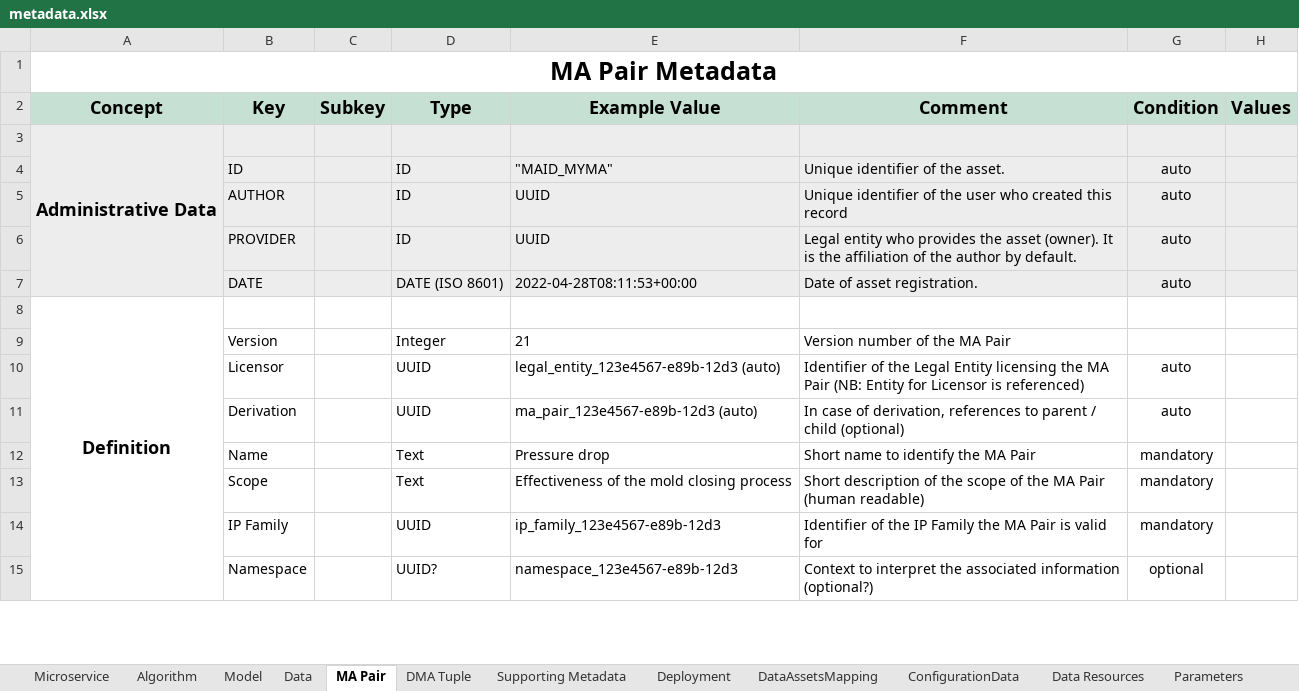
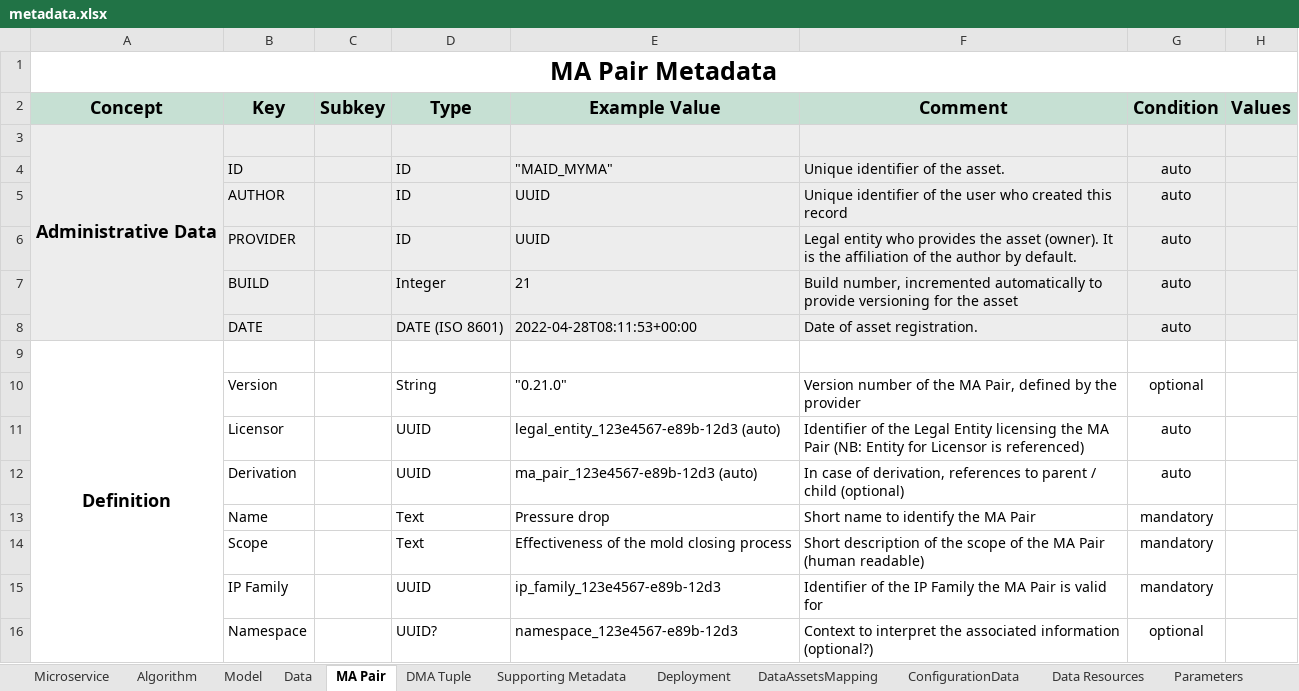
Before and after one commit to DIGITbrain/digitbrain.github.io, an Excel workbook: metadata.xlsx, sheet MA Pair, drawn as a sheet; only a part is shown; values as stored, in another font and other column widths than the file's, no borders; charts and pictures not drawn; addresses are those after the commit; the diff names each change by its address in the sheet, - before the commit and + after, or states it on an @@ line.

Commit message:
feat: add build field for auto vers

```diff
--- a/metadata.xlsx (sheet MA Pair)
+++ b/metadata.xlsx (sheet MA Pair)
+row 7:  | BUILD |  | Integer | 21 | Build number, incremented automatically to provide versioning for the asset | auto
-D10 (Type): Integer
+D10 (Type): String
-E10 (Example Value): 21
+E10 (Example Value): "0.21.0"
-F10 (Comment): Version number of the MA Pair
+F10 (Comment): Version number of the MA Pair, defined by the provider
-G10 (Condition): (empty)
+G10 (Condition): optional
```
Also changed, not shown: sheet DMA Tuple, sheet Model, sheet Data, sheet Algorithm, sheet Microservice, charts or pictures.
